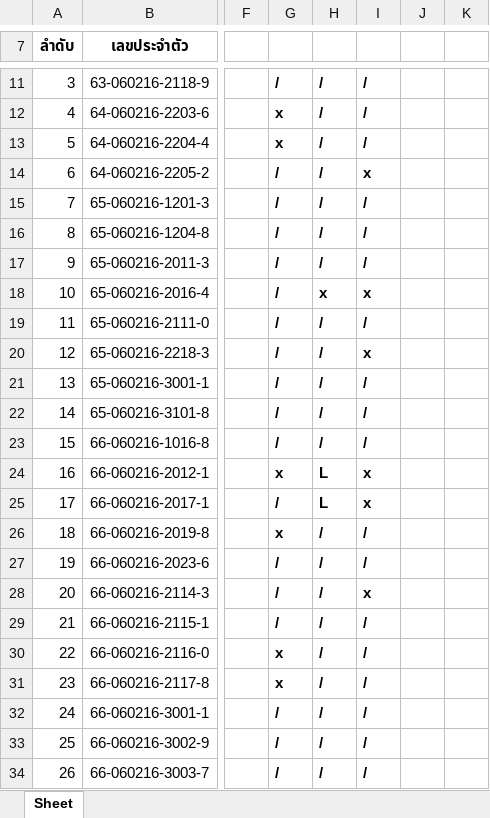
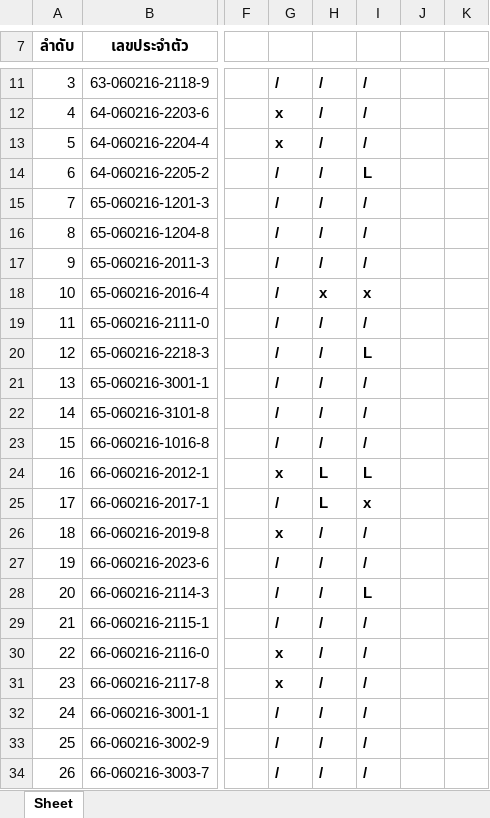
Before and after one commit to Anirach/NODEREST-267WED, an Excel workbook: JS-S03.xlsx, sheet Sheet, drawn as a sheet; only a part is shown, gaps mark what is left out; values as stored, in another font and other column widths than the file's, no borders; the diff names each change by its address in the sheet, - before the commit and + after, or states it on an @@ line.

Commit message:
add Late

```diff
--- a/JS-S03.xlsx (sheet Sheet)
+++ b/JS-S03.xlsx (sheet Sheet)
-I14: x
+I14: L
-I20: x
+I20: L
-I24: x
+I24: L
-I28: x
+I28: L
```
